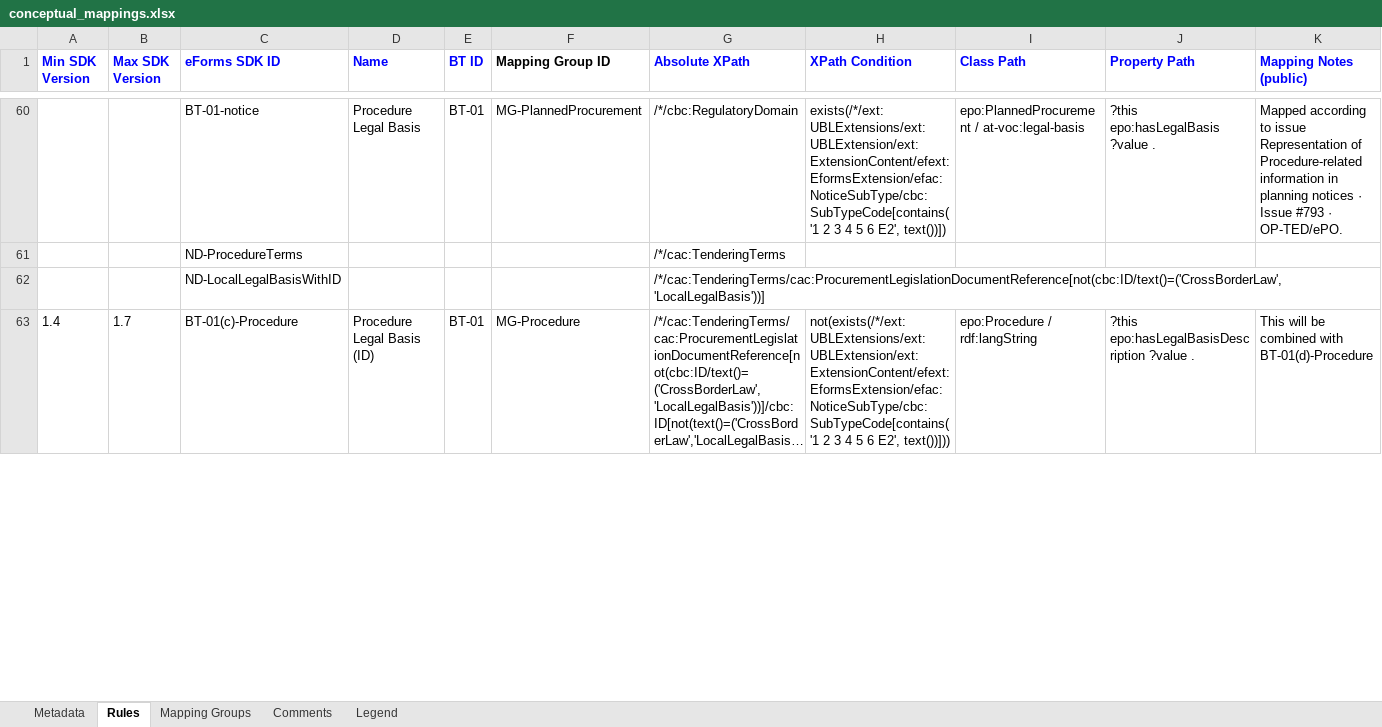
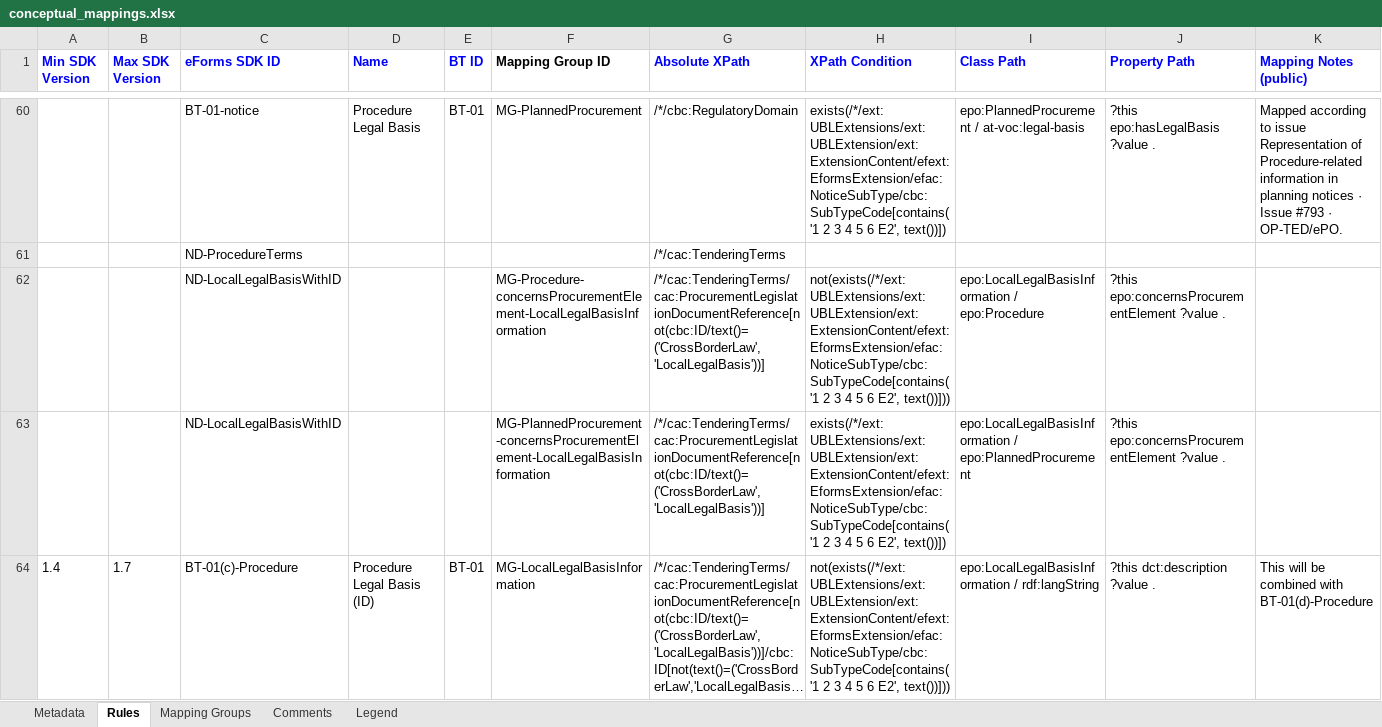
Before and after one commit to OP-TED/ted-rdf-mapping-eforms, an Excel workbook: mappings/package_eforms_sdk1.5_epo5.2/transformation/conceptual_mappings.xlsx, sheet Rules, drawn as a sheet; only a part is shown, gaps mark what is left out; long unchanged cells end in …; values as stored, in another font and other column widths than the file's, no borders; charts and pictures and conditional formats not drawn; removed rows and columns are numbered as before the commit, all else as after; the diff covers the shown part only; the diff names each change by its address in the sheet, - before the commit and + after, or states it on an @@ line.

```diff
--- a/mappings/package_eforms_sdk1.5_epo5.2/transformation/conceptual_mappings.xlsx (sheet Rules)
+++ b/mappings/package_eforms_sdk1.5_epo5.2/transformation/conceptual_mappings.xlsx (sheet Rules)
-row 62:  |  | ND-LocalLegalBasisWithID |  |  |  | /*/cac:TenderingTerms/cac:ProcurementLegislationDocumentReference[not(cbc:ID/text()=('CrossBorderLaw','LocalLegalBasis'))]
+row 62:  |  | ND-LocalLegalBasisWithID |  |  | MG-Procedure-concernsProcurementElement-LocalLegalBasisInformation | /*/cac:TenderingTerms/cac:ProcurementLegislationDocumentReference[not(cbc:ID/text()=('CrossBorderLaw','LocalLegalBasis'))] | not(exists(/*/ext:UBLExtensions/ext:UBLExtension/ext:ExtensionContent/efext:EformsExtension/efac:NoticeSubType/cbc:SubTypeCode[contains('1 2 3 4 5 6 E2', text())])) | epo:LocalLegalBasisInformation / epo:Procedure | ?this epo:concernsProcurementElement ?value .
+row 63:  |  | ND-LocalLegalBasisWithID |  |  | MG-PlannedProcurement-concernsProcurementElement-LocalLegalBasisInformation | /*/cac:TenderingTerms/cac:ProcurementLegislationDocumentReference[not(cbc:ID/text()=('CrossBorderLaw','LocalLegalBasis'))] | exists(/*/ext:UBLExtensions/ext:UBLExtension/ext:ExtensionContent/efext:EformsExtension/efac:NoticeSubType/cbc:SubTypeCode[contains('1 2 3 4 5 6 E2', text())]) | epo:LocalLegalBasisInformation / epo:PlannedProcurement | ?this epo:concernsProcurementElement ?value .
-F64 (Mapping Group ID): MG-Procedure
+F64 (Mapping Group ID): MG-LocalLegalBasisInformation
-I64 (Class Path): epo:Procedure / rdf:langString
+I64 (Class Path): epo:LocalLegalBasisInformation / rdf:langString
-J64 (Property Path): ?this epo:hasLegalBasisDescription ?value .
+J64 (Property Path): ?this dct:description ?value .
```
Also changed, not shown: 4 removed rows and 105 edited cells elsewhere in this sheet, hidden cells, mappings/package_eforms_sdk1.10_epo5.2/transformation/conceptual_mappings.xlsx, mappings/package_eforms_sdk1.11_epo5.2/transformation/conceptual_mappings.xlsx, 7 other files.
